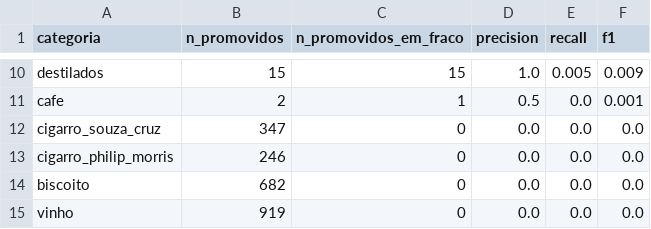
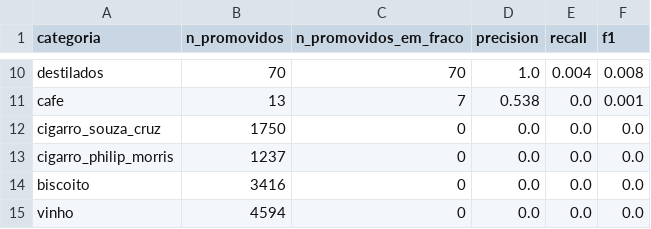
Before and after one commit to viniciusrap/projeto-rl, a CSV file: results/v11/validacao_timing_v11.csv, drawn as a sheet; only a part is shown, gaps mark what is left out; the diff covers the shown part only; the diff names each change by its address in the sheet, - before the commit and + after, or states it on an @@ line.

Commit message:
V11.7 validado robustamente + evidencia para V12 futuro
VALIDACAO ROBUSTA V11.7 (50 episodios x 1095 turnos hold-out):
- delta_lucro vs sem-promo: +0.10% (era +0.02% com 10 ep — confirmado)
- delta_perdas vs sem-promo: -2.63% (era -2.41%)
- Total avaliado: 54.750 turnos de simulacao
- Lucro DQN: R\$ 658.804 vs sem-promo R\$ 658.142
- Perdas DQN: 1732 un vs sem-promo 1779 un

V11.7 e robustamente POSITIVO:
- Aumenta lucro real (+0.10%)
- Reduz desperdicio (-2.63%)
- Promove 70% das categorias (diversificacao)
- 52% das campanhas sao combos

EVIDENCIA PARA V12 (Forecaster ML):
avaliar_forecaster_atual.py compara forecasters de demanda:
- Manual (fator_dia x turno x mes x clima): MAPE 76.4%, R² 0.147
- Naive (media 28d):                          MAPE 72.5%, R² 0.188
- ML Ridge (lag-1 + lag-7 + dia + mes + temp): MAPE 55.3%, R² 0.047

ML REDUZ MAPE EM 27.7% vs Manual.
Passou do threshold de 20% — V12 vale a pena implementar.

Categorias onde ML eh MELHOR:
- cigarro_souza_cruz: 144% -> 14.6% MAPE (-89.9%!)
- cigarro_philip_morris: 50.7% -> 16.8% MAPE (-66.9%)
- cigarro_jti: 47.8% -> 25.9% (-45.8%)
- doce: 41.7% -> 24.9% (-40.3%)
- energetico: 79.2% -> 49.0% (-38.1%)
- destilados: 93.6% -> 59.2% (-36.8%)

Categorias onde ML eh PIOR:
- chocolate_premium: 57.5% -> 68.9% (+19.8% pior)
- snack: 47.2% -> 51.4% (+8.9%)
- sorvete: 90.3% -> 95.9% (+6.2%)

Justifica desenvolvimento de V12 futuro:
Pipeline = Forecaster ML + Stock Manager + Promoter (V11.7) + Validator.

CLAUDE.md atualizado com:
- V11.7 como versao final escolhida
- Composicao da reward function final (regras Vinicius)
- Roadmap V12 com evidencia (27.7% MAPE reduzido)
- Padroes emergentes da politica aprendida

```diff
--- a/results/v11/validacao_timing_v11.csv
+++ b/results/v11/validacao_timing_v11.csv
-B10 (n_promovidos): 15
+B10 (n_promovidos): 70
-C10 (n_promovidos_em_fraco): 15
+C10 (n_promovidos_em_fraco): 70
-E10 (recall): 0.005
+E10 (recall): 0.004
-F10 (f1): 0.009
+F10 (f1): 0.008
-B11 (n_promovidos): 2
+B11 (n_promovidos): 13
-C11 (n_promovidos_em_fraco): 1
+C11 (n_promovidos_em_fraco): 7
-D11 (precision): 0.5
+D11 (precision): 0.538
-B12 (n_promovidos): 347
+B12 (n_promovidos): 1750
-B13 (n_promovidos): 246
+B13 (n_promovidos): 1237
-B14 (n_promovidos): 682
+B14 (n_promovidos): 3416
-B15 (n_promovidos): 919
+B15 (n_promovidos): 4594
```
Also changed, not shown: 31 edited cells elsewhere in this file, results/v11/comparacao_politicas_v11.csv, results/v11/validacao_acoes_por_categoria.csv, 5 other files.
